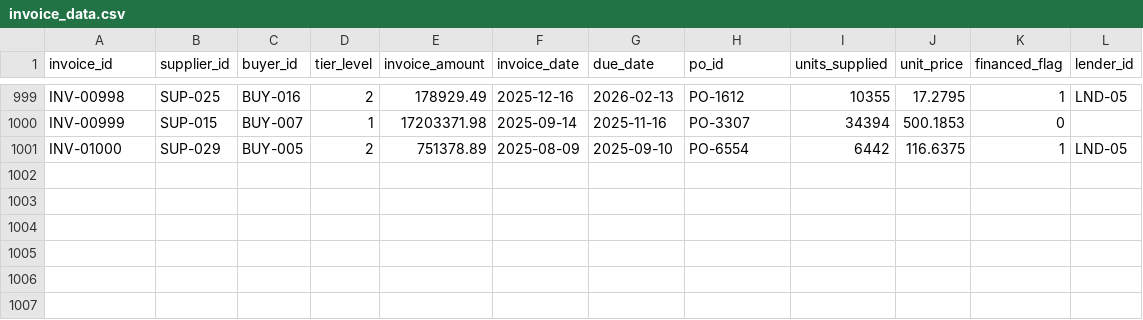
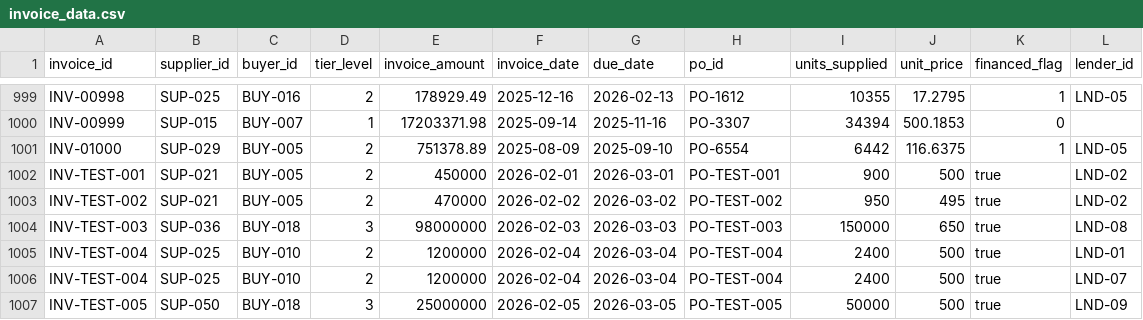
Before and after one commit to raghul-cyber/chain-fraud-ai, a CSV file: data/invoice_data.csv, drawn as a sheet; only a part is shown, gaps mark what is left out.

```diff
--- a/data/invoice_data.csv
+++ b/data/invoice_data.csv
@@ -1001 +1001,7 @@ INV-00999,SUP-015,BUY-007,1,17203371.98,2025-09-14,2025-11-16,PO-3307,34394,500.
 INV-01000,SUP-029,BUY-005,2,751378.89,2025-08-09,2025-09-10,PO-6554,6442,116.6375,1,LND-05
+INV-TEST-001,SUP-021,BUY-005,2,450000,2026-02-01,2026-03-01,PO-TEST-001,900,500,true,LND-02
+INV-TEST-002,SUP-021,BUY-005,2,470000,2026-02-02,2026-03-02,PO-TEST-002,950,495,true,LND-02
+INV-TEST-003,SUP-036,BUY-018,3,98000000,2026-02-03,2026-03-03,PO-TEST-003,150000,650,true,LND-08
+INV-TEST-004,SUP-025,BUY-010,2,1200000,2026-02-04,2026-03-04,PO-TEST-004,2400,500,true,LND-01
+INV-TEST-004,SUP-025,BUY-010,2,1200000,2026-02-04,2026-03-04,PO-TEST-004,2400,500,true,LND-07
+INV-TEST-005,SUP-050,BUY-018,3,25000000,2026-02-05,2026-03-05,PO-TEST-005,50000,500,true,LND-09
```
Also changed, not shown: 9 other files.
